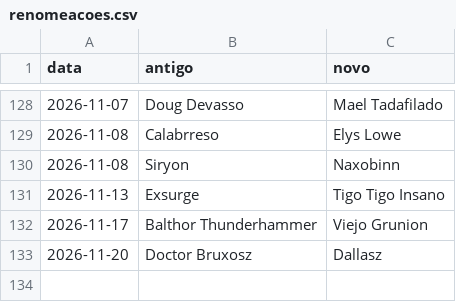
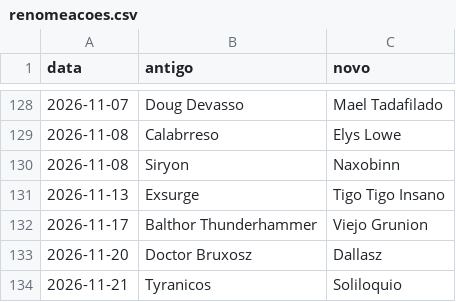
Before and after one commit to tiagowitt/dashboard-tibia, a CSV file: dados/Collabra/renomeacoes.csv, drawn as a sheet; only a part is shown, gaps mark what is left out.

```diff
--- a/dados/Collabra/renomeacoes.csv
+++ b/dados/Collabra/renomeacoes.csv
@@ -133 +133,2 @@ data,antigo,novo
 2026-11-20,Doctor Bruxosz,Dallasz
+2026-11-21,Tyranicos,Soliloquio
```
Also changed, not shown: 25 other files.
